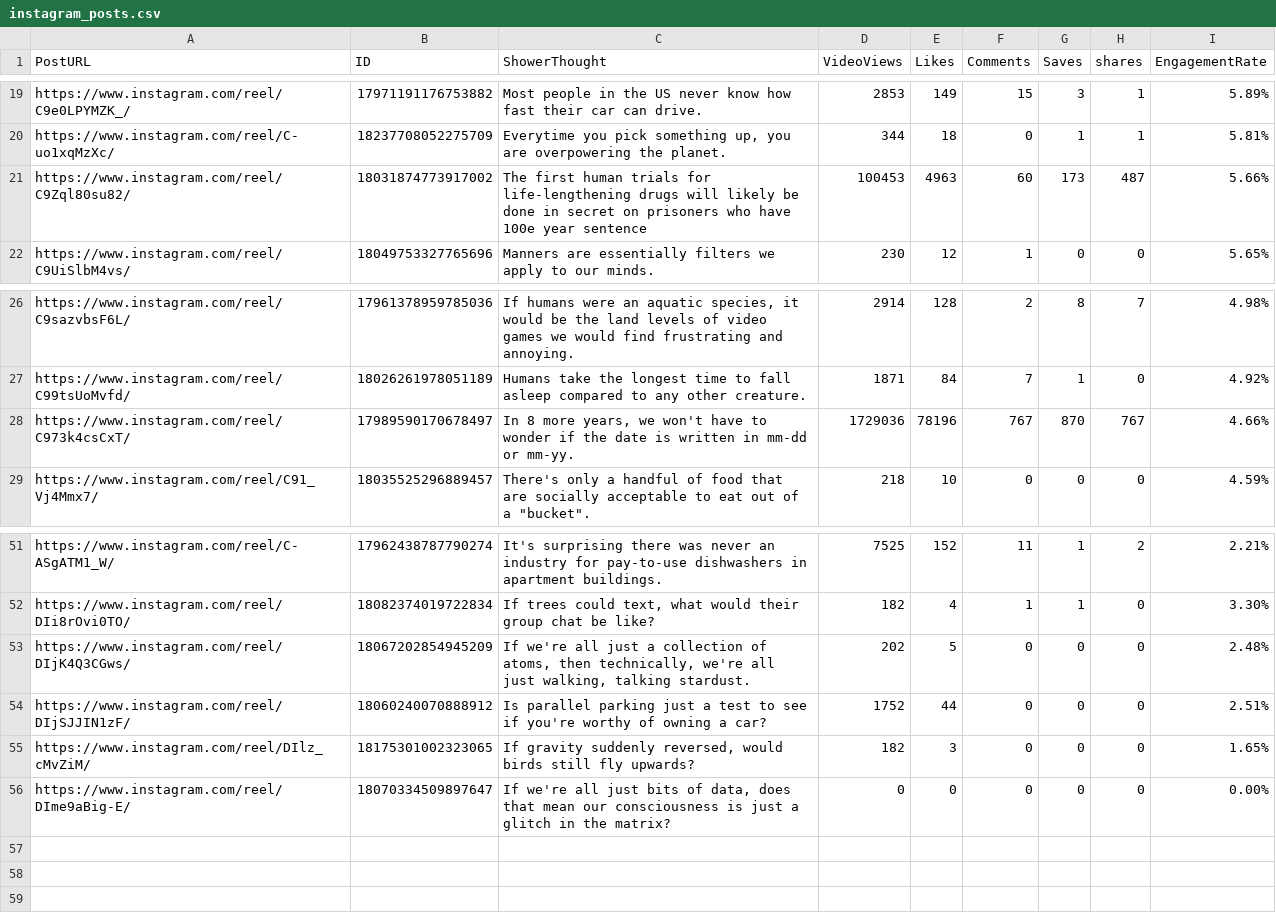
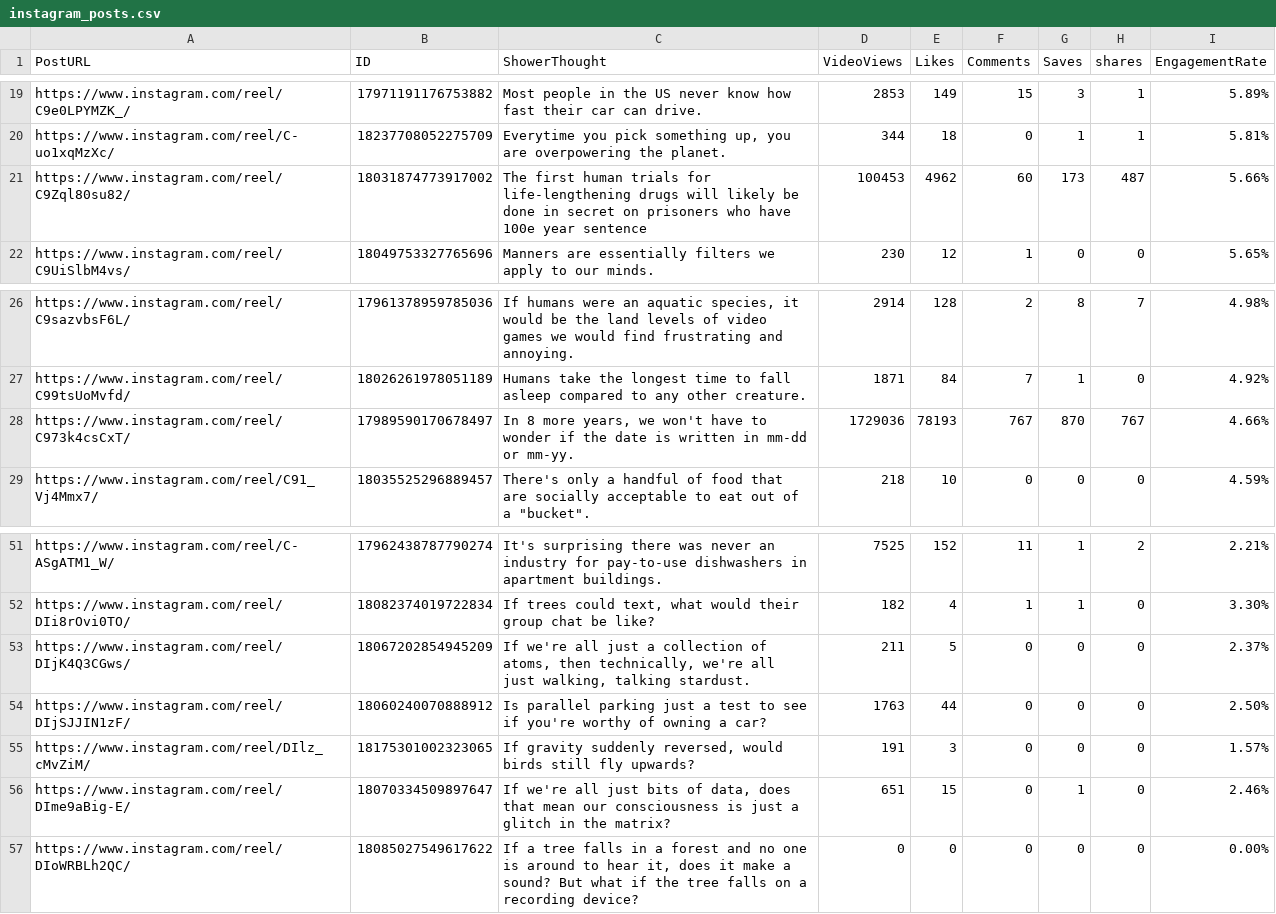
Before and after one commit to Muzzamil-codes/instagramautomation, a CSV file: instagram_posts.csv, drawn as a sheet; only a part is shown, gaps mark what is left out.

```diff
--- a/instagram_posts.csv
+++ b/instagram_posts.csv
@@ -20,3 +20,3 @@ https://www.instagram.com/reel/C9e0LPYMZK_/,17971191176753882,Most people in the
 https://www.instagram.com/reel/C-uo1xqMzXc/,18237708052275709,"Everytime you pick something up, you are overpowering the planet.",344,18,0,1,1,5.81%
-https://www.instagram.com/reel/C9Zql80su82/,18031874773917002,The first human trials for life-lengthening drugs will likely be done in secret on prisoners who have 100e year sentence,100453,4963,60,173,487,5.66%
+https://www.instagram.com/reel/C9Zql80su82/,18031874773917002,The first human trials for life-lengthening drugs will likely be done in secret on prisoners who have 100e year sentence,100453,4962,60,173,487,5.66%
 https://www.instagram.com/reel/C9UiSlbM4vs/,18049753327765696,Manners are essentially filters we apply to our minds.,230,12,1,0,0,5.65%
@@ -27,3 +27,3 @@ https://www.instagram.com/reel/C9sazvbsF6L/,17961378959785036,"If humans were an
 https://www.instagram.com/reel/C99tsUoMvfd/,18026261978051189,Humans take the longest time to fall asleep compared to any other creature.,1871,84,7,1,0,4.92%
-https://www.instagram.com/reel/C973k4csCxT/,17989590170678497,"In 8 more years, we won't have to wonder if the date is written in mm-dd or mm-yy.",1729036,78196,767,870,767,4.66%
+https://www.instagram.com/reel/C973k4csCxT/,17989590170678497,"In 8 more years, we won't have to wonder if the date is written in mm-dd or mm-yy.",1729036,78193,767,870,767,4.66%
 https://www.instagram.com/reel/C91_Vj4Mmx7/,18035525296889457,"There's only a handful of food that are socially acceptable to eat out of a ""bucket"".",218,10,0,0,0,4.59%
@@ -52,5 +52,6 @@ https://www.instagram.com/reel/C-ASgATM1_W/,17962438787790274,It's surprising th
 https://www.instagram.com/reel/DIi8rOvi0TO/,18082374019722834,"If trees could text, what would their group chat be like?",182,4,1,1,0,3.30%
-https://www.instagram.com/reel/DIjK4Q3CGws/,18067202854945209,"If we're all just a collection of atoms, then technically, we're all just walking, talking stardust.",202,5,0,0,0,2.48%
-https://www.instagram.com/reel/DIjSJJIN1zF/,18060240070888912,Is parallel parking just a test to see if you're worthy of owning a car?,1752,44,0,0,0,2.51%
-https://www.instagram.com/reel/DIlz_cMvZiM/,18175301002323065,"If gravity suddenly reversed, would birds still fly upwards?",182,3,0,0,0,1.65%
-https://www.instagram.com/reel/DIme9aBig-E/,18070334509897647,"If we're all just bits of data, does that mean our consciousness is just a glitch in the matrix?",0,0,0,0,0,0.00%
+https://www.instagram.com/reel/DIjK4Q3CGws/,18067202854945209,"If we're all just a collection of atoms, then technically, we're all just walking, talking stardust.",211,5,0,0,0,2.37%
+https://www.instagram.com/reel/DIjSJJIN1zF/,18060240070888912,Is parallel parking just a test to see if you're worthy of owning a car?,1763,44,0,0,0,2.50%
+https://www.instagram.com/reel/DIlz_cMvZiM/,18175301002323065,"If gravity suddenly reversed, would birds still fly upwards?",191,3,0,0,0,1.57%
+https://www.instagram.com/reel/DIme9aBig-E/,18070334509897647,"If we're all just bits of data, does that mean our consciousness is just a glitch in the matrix?",651,15,0,1,0,2.46%
+https://www.instagram.com/reel/DIoWRBLh2QC/,18085027549617622,"If a tree falls in a forest and no one is around to hear it, does it make a sound? But what if the tree falls on a recording device?",0,0,0,0,0,0.00%
```
Also changed, not shown: 7 other files.
